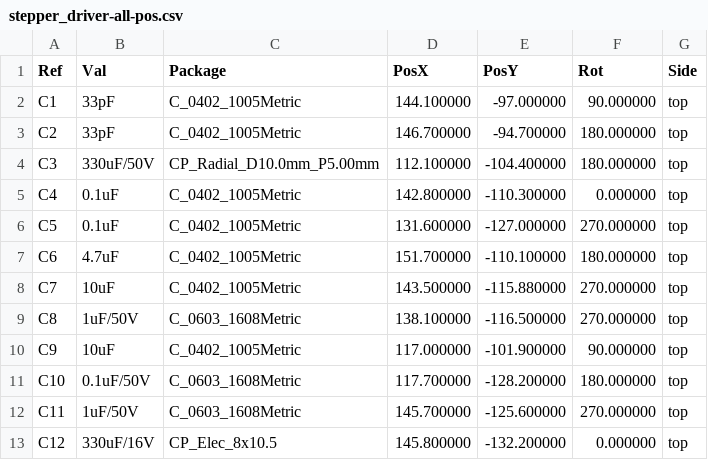
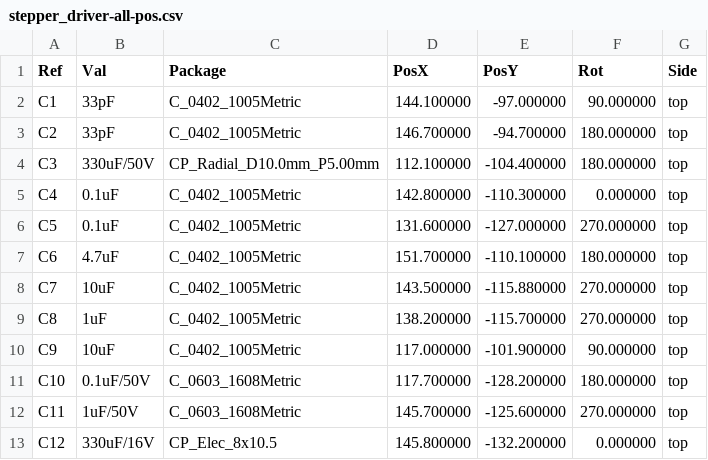
Before and after one commit to matthewlai/ESP32Stepper, a CSV file: fab/stepper_driver-all-pos.csv, drawn as a sheet; only a part is shown.

```diff
--- a/fab/stepper_driver-all-pos.csv
+++ b/fab/stepper_driver-all-pos.csv
@@ -8,3 +8,3 @@ Ref,Val,Package,PosX,PosY,Rot,Side
 "C7","10uF","C_0402_1005Metric",143.500000,-115.880000,270.000000,top
-"C8","1uF/50V","C_0603_1608Metric",138.100000,-116.500000,270.000000,top
+"C8","1uF","C_0402_1005Metric",138.200000,-115.700000,270.000000,top
 "C9","10uF","C_0402_1005Metric",117.000000,-101.900000,90.000000,top
```
Also changed, not shown: stepper_driver_bom_jlc.csv, stepper_driver_cpl_jlc.csv, 19 other files.
